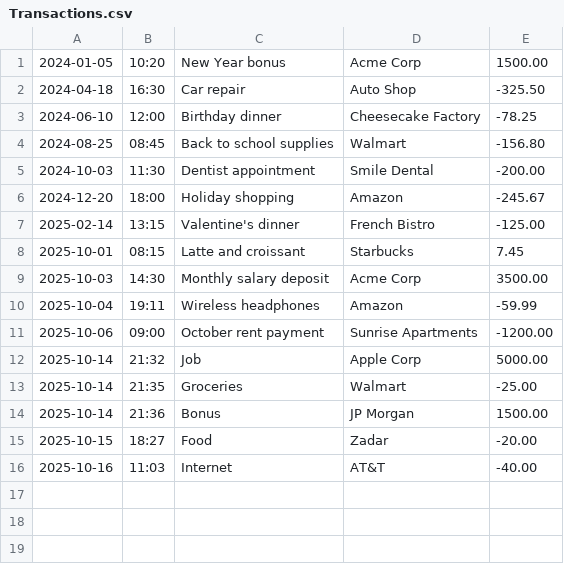
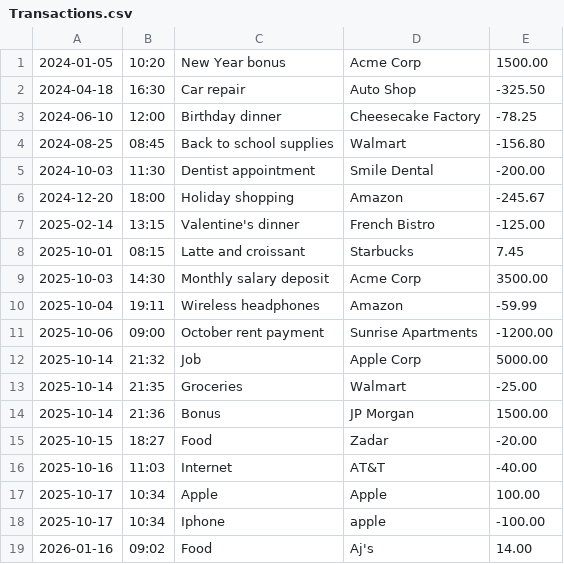
Before and after one commit to YonatanBaire/2025_Fall_Baire_Capstone1, a CSV file: src/main/resources/Transactions.csv, drawn as a sheet.

```diff
--- a/src/main/resources/Transactions.csv
+++ b/src/main/resources/Transactions.csv
@@ -16 +16,4 @@
 2025-10-16|11:03|Internet|AT&T|-40.00
+2025-10-17|10:34|Apple|Apple|100.00
+2025-10-17|10:34|Iphone|apple|-100.00
+2026-01-16|09:02|Food|Aj's|14.00
```
Also changed, not shown: 1 other file.
